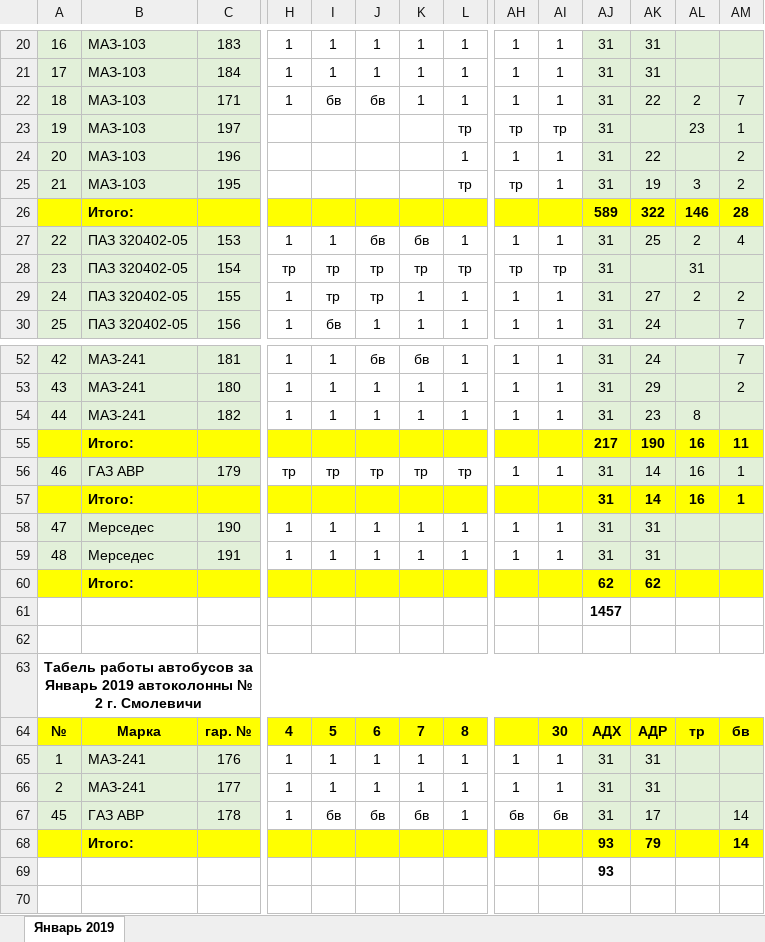
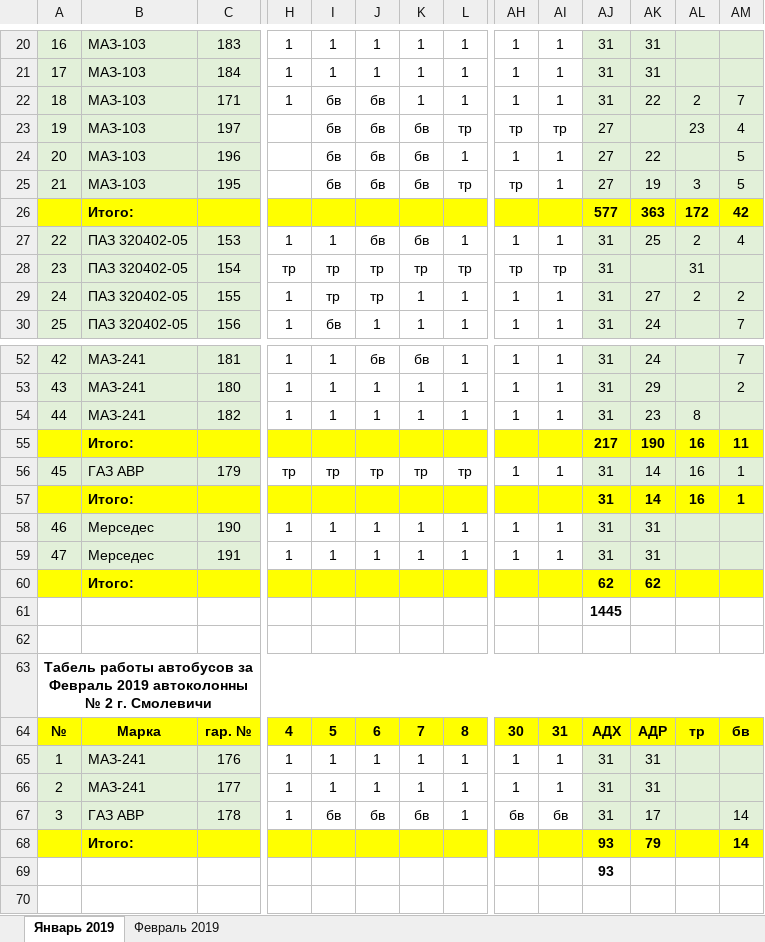
Before and after one commit to Autopark18/___MyDocuments___, an Excel workbook: Табели/!Табель работы авто за 2019 г..xlsm, sheet Январь 2019, drawn as a sheet; only a part is shown, gaps mark what is left out; values as stored, in another font and other column widths than the file's, no borders; conditional formats not drawn; removed rows and columns are numbered as before the commit, all else as after; rows hold the shown columns only; the diff names each change by its address in the sheet, - before the commit and + after, or states it on an @@ line.

```diff
--- a/Табели/!Табель работы авто за 2019 г..xlsm (sheet Январь 2019)
+++ b/Табели/!Табель работы авто за 2019 г..xlsm (sheet Январь 2019)
+sheet tab: Февраль 2019
-I23:I25: (empty)
+I23:I25: бв
-J23:J25: (empty)
+J23:J25: бв
-K23:K25: (empty)
+K23:K25: бв
-AJ23:AJ25: 31
+AJ23:AJ25: 27
-AM23: 1
+AM23: 4
-AM24:AM25: 2
+AM24:AM25: 5
-row 26:  | Итого: |  |  |  |  |  |  |  |  | 589 | 322 | 146 | 28
+row 26:  | Итого: |  |  |  |  |  |  |  |  | 577 | 363 | 172 | 42
-A56: 46
+A56: 45
-A58: 47
+A58: 46
-A59: 48
+A59: 47
-AJ61: 1457
+AJ61: 1445
-A63: …автобусов за Январь 2019 автоколонны…
+A63: …автобусов за Февраль 2019 автоколонны…
-AH64: (empty)
+AH64: 30
-AI64: 30
+AI64: 31
-A67: 45
+A67: 3
```
Also changed, not shown: formulas that keep their value, Табели/!Анализ выполнения задания по водителям за 2019 г..xlsm, Табели/!Табель не работающих АСДУ за 2019 г..xlsm, 28 other files.
